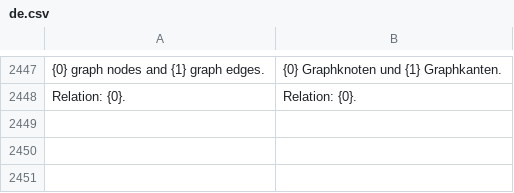
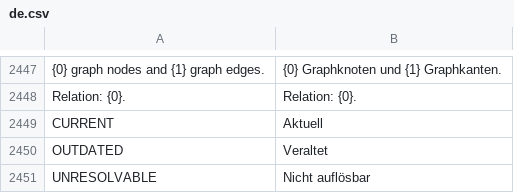
Before and after one commit to unwichtigfett/hero_integration, a CSV file: hero_integration/translations/de.csv, drawn as a sheet; only a part is shown, gaps mark what is left out; the diff names each change by its address in the sheet, - before the commit and + after, or states it on an @@ line.

```diff
--- a/hero_integration/translations/de.csv
+++ b/hero_integration/translations/de.csv
+row 2449: CURRENT | Aktuell
+row 2450: OUTDATED | Veraltet
+row 2451: UNRESOLVABLE | Nicht auflösbar
```
Also changed, not shown: 2 other files.
